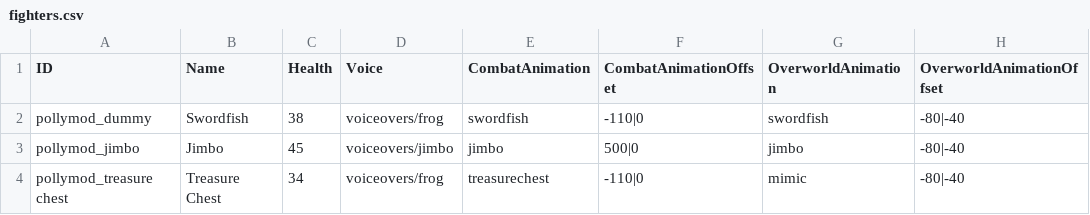
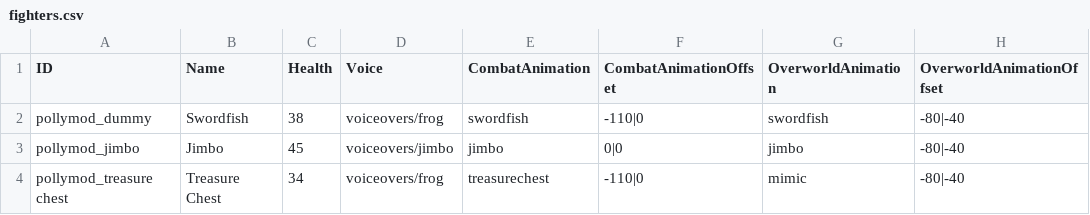
Before and after one commit to Polly224/pollymod, a CSV file: _append/data/text/fighters.csv, drawn as a sheet; only a part is shown; the diff covers the shown part only; the diff names each change by its address in the sheet, - before the commit and + after, or states it on an @@ line.

```diff
--- a/_append/data/text/fighters.csv
+++ b/_append/data/text/fighters.csv
-F3 (CombatAnimationOffset): 500|0
+F3 (CombatAnimationOffset): 0|0
```
Also changed, not shown: 16 edited cells elsewhere in this file, _append/data/text/equipment.csv, _append/data/text/skills.csv, 10 other files.
